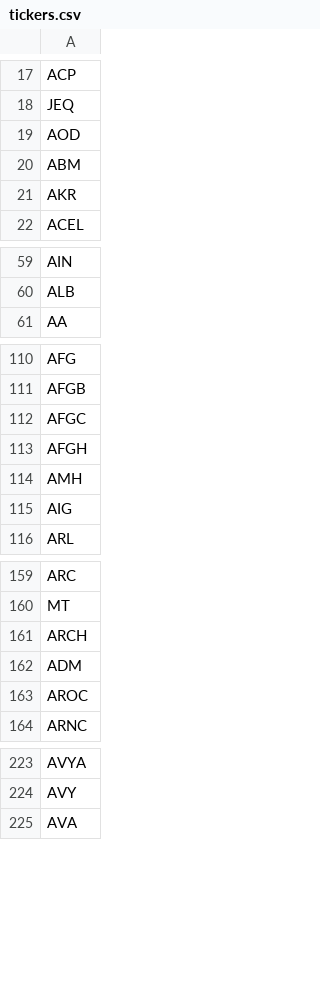
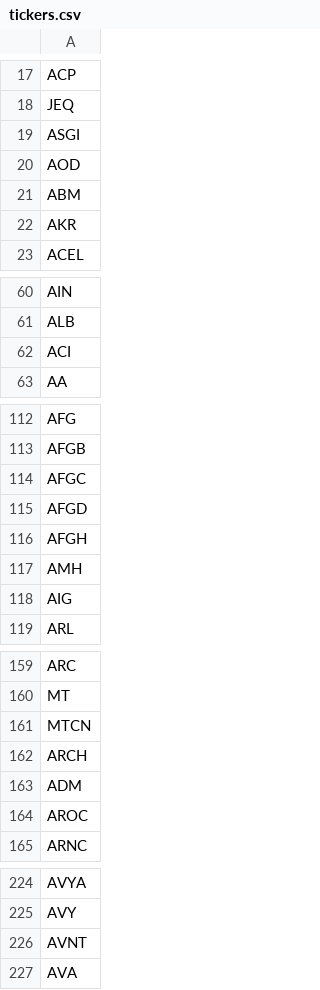
Before and after one commit to shilewenuw/get_all_tickers, a CSV file: get_all_tickers/tickers.csv, drawn as a sheet; only a part is shown, gaps mark what is left out; the diff covers the shown part only; the diff names each change by its address in the sheet, - before the commit and + after, or states it on an @@ line.

```diff
--- a/get_all_tickers/tickers.csv
+++ b/get_all_tickers/tickers.csv
+row 19: ASGI
+row 62: ACI
+row 115: AFGD
+row 161: MTCN
+row 226: AVNT
```
Also changed, not shown: 33 added rows, 43 removed rows and 5 moved rows elsewhere in this file, 3 other files.
